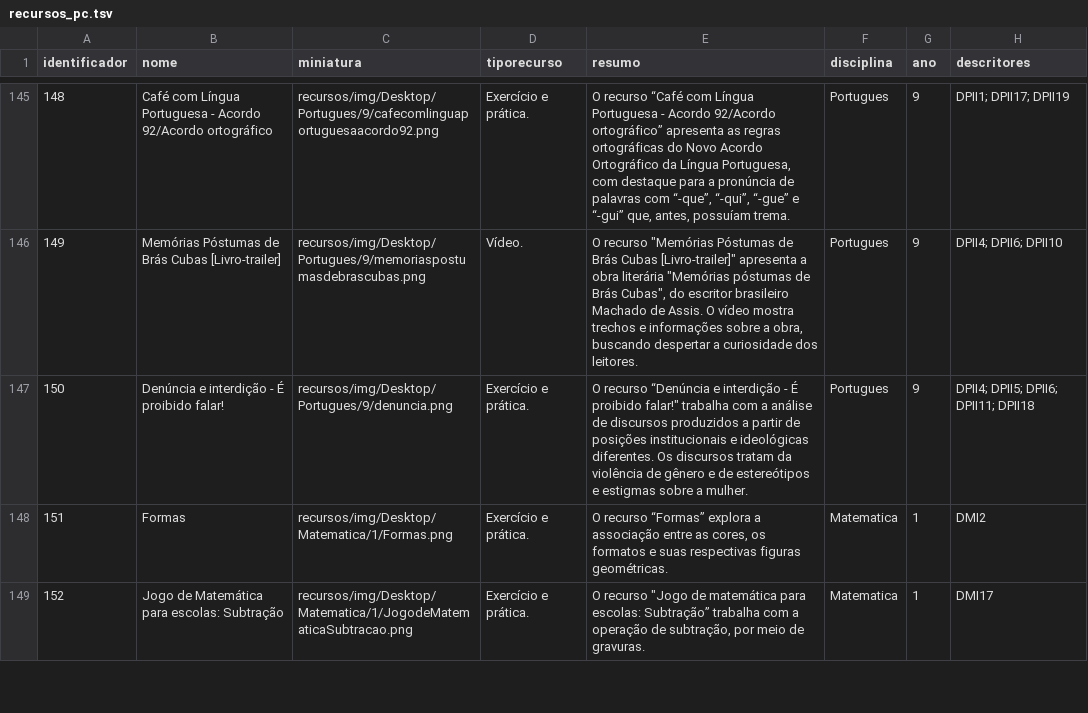
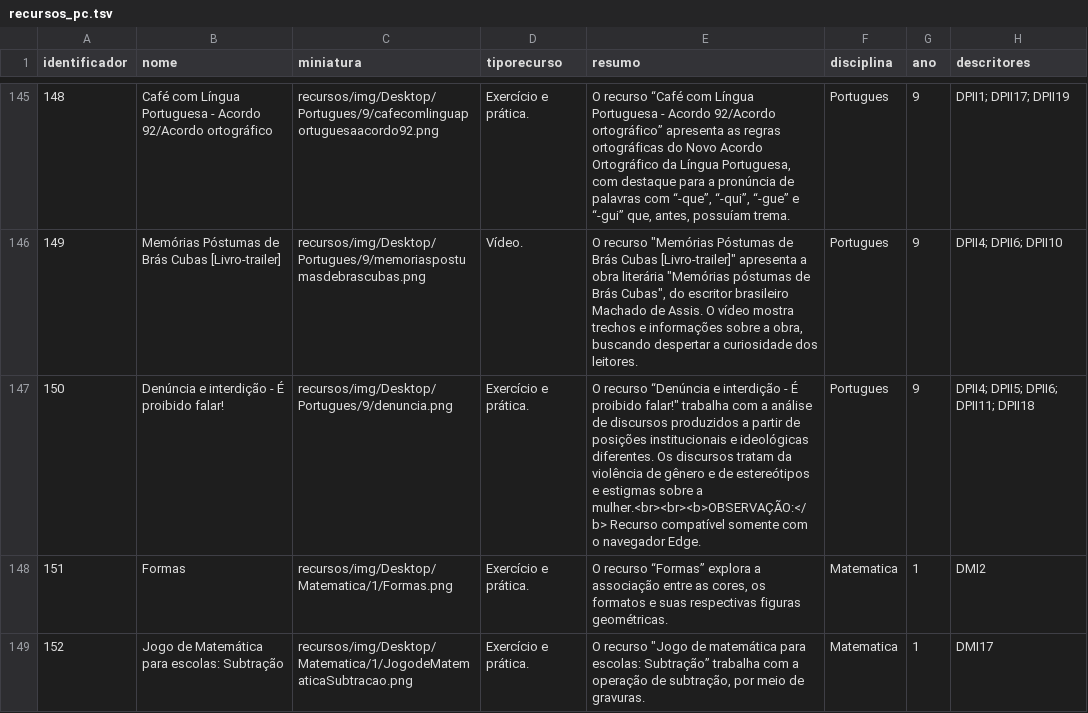
Before and after one commit to carlosmatheusdek/athena, a TSV file: data/recursos_pc.tsv, drawn as a sheet; only a part is shown, gaps mark what is left out; the diff covers the shown part only; the diff names each change by its address in the sheet, - before the commit and + after, or states it on an @@ line.

Commit message:
Informações sobre funcionamento

```diff
--- a/data/recursos_pc.tsv
+++ b/data/recursos_pc.tsv
-E147 (resumo): …sobre a mulher.
+E147 (resumo): …sobre a mulher.<br><br><b>OBSERVAÇÃO:</b> Recurso compatível somente com o navegador Edge.
```
Also changed, not shown: 30 edited cells elsewhere in this file.
